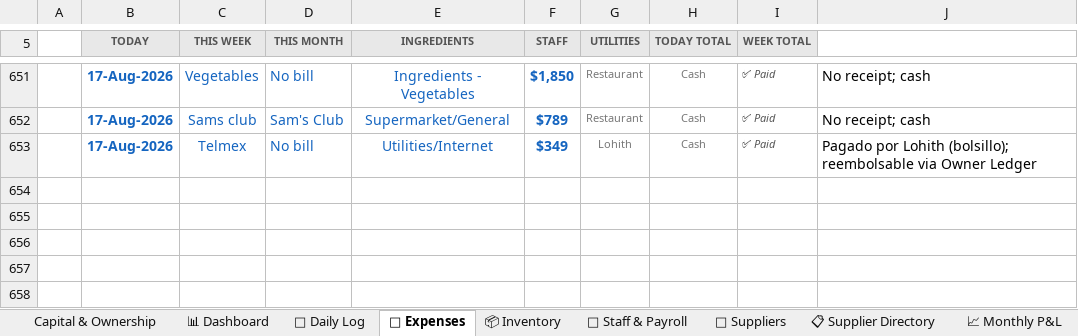
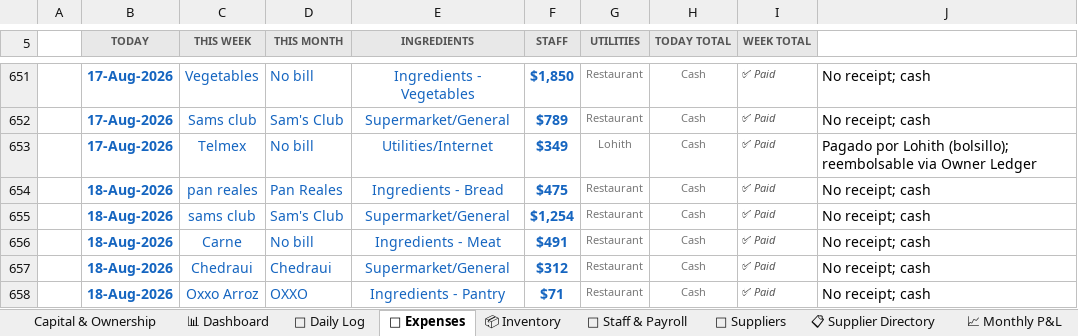
Before and after one commit to mirchimexico-coder/LOKA, an Excel workbook: LOKA_Restaurant_Manager.xlsx, sheet 💸 Expenses, drawn as a sheet; only a part is shown, gaps mark what is left out; values as stored, in another font and other column widths than the file's, no borders; conditional formats not drawn; the diff names each change by its address in the sheet, - before the commit and + after, or states it on an @@ line.

```diff
--- a/LOKA_Restaurant_Manager.xlsx (sheet 💸 Expenses)
+++ b/LOKA_Restaurant_Manager.xlsx (sheet 💸 Expenses)
+row 654:  | 18-Aug-2026 | pan reales | Pan Reales | Ingredients - Bread | $475 | Restaurant | Cash | ✅ Paid | No receipt; cash
+row 655:  | 18-Aug-2026 | sams club | Sam's Club | Supermarket/General | $1,254 | Restaurant | Cash | ✅ Paid | No receipt; cash
+row 656:  | 18-Aug-2026 | Carne | No bill | Ingredients - Meat | $491 | Restaurant | Cash | ✅ Paid | No receipt; cash
+row 657:  | 18-Aug-2026 | Chedraui | Chedraui | Supermarket/General | $312 | Restaurant | Cash | ✅ Paid | No receipt; cash
+row 658:  | 18-Aug-2026 | Oxxo Arroz | OXXO | Ingredients - Pantry | $71 | Restaurant | Cash | ✅ Paid | No receipt; cash
```
Also changed, not shown: sheet 📅 Daily Log, sheet 📈 Monthly P&L, sheet 💰 Owner Ledger, 5 other files.
